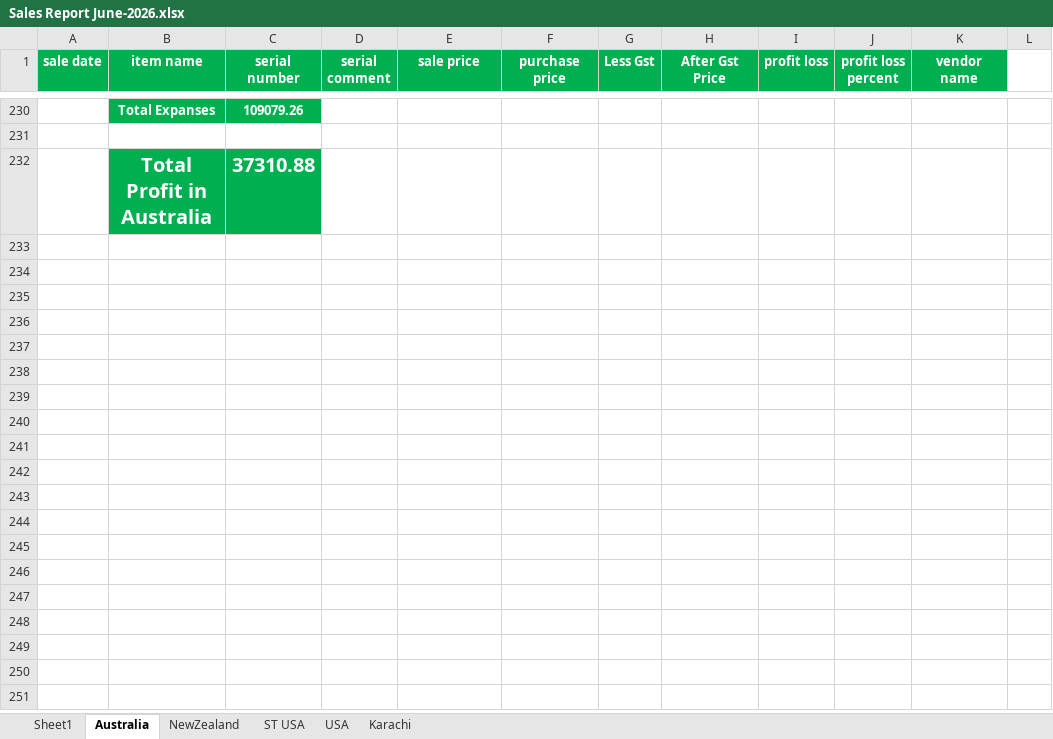
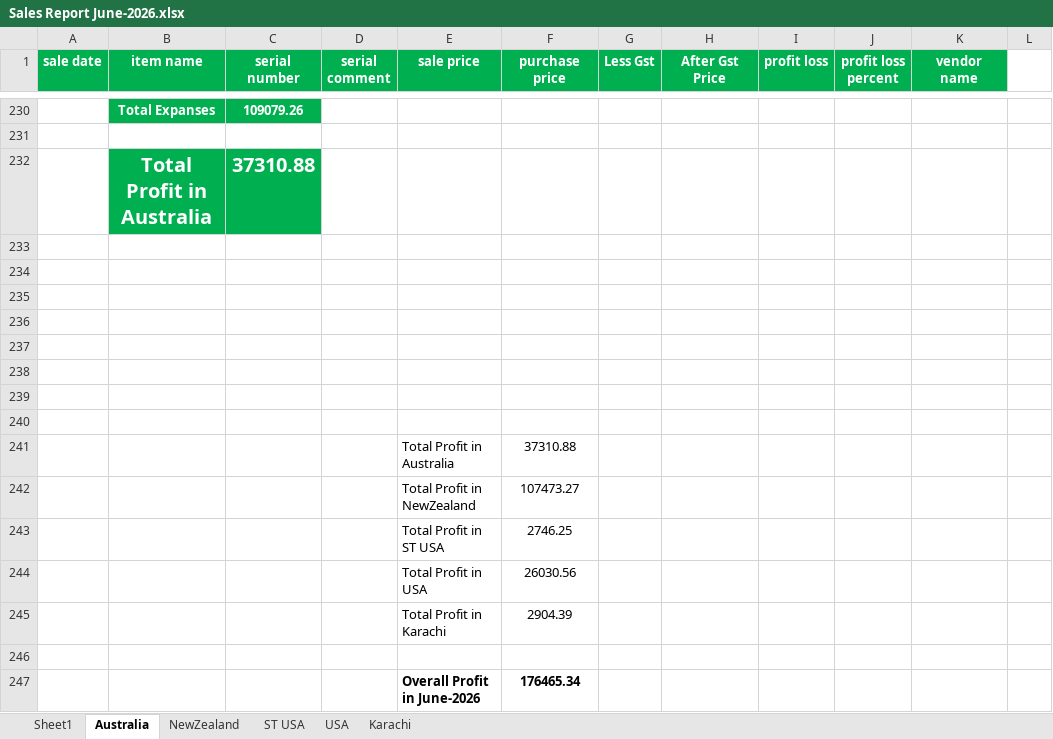
Before and after one commit to Swiss-Tech-Global/Employees_Data_Backup, an Excel workbook: SwissTechSaqib/Swiss Tech Files 2025/Sales Reports 2025/Sales Report June-2026.xlsx, sheet Australia, drawn as a sheet; only a part is shown, gaps mark what is left out; values as stored, in another font and other column widths than the file's, no borders; conditional formats not drawn; the diff names each change by its address in the sheet, - before the commit and + after, or states it on an @@ line.

```diff
--- a/SwissTechSaqib/Swiss Tech Files 2025/Sales Reports 2025/Sales Report June-2026.xlsx (sheet Australia)
+++ b/SwissTechSaqib/Swiss Tech Files 2025/Sales Reports 2025/Sales Report June-2026.xlsx (sheet Australia)
+row 233: (empty)
+row 234: (empty)
+row 235: (empty)
+row 236: (empty)
+row 237: (empty)
+row 238: (empty)
+row 239: (empty)
+row 240: (empty)
+row 241:  |  |  |  | Total Profit in Australia | 37310.88
+row 242:  |  |  |  | Total Profit in NewZealand | 107473.27
+row 243:  |  |  |  | Total Profit in ST USA | 2746.25
+row 244:  |  |  |  | Total Profit in USA | 26030.56
+row 245:  |  |  |  | Total Profit in Karachi | 2904.39
+row 246: (empty)
+row 247:  |  |  |  | Overall Profit in June-2026 | 176465.34
```
Also changed, not shown: sheet Karachi, SwissTechSaqib/Swiss Tech Files 2025/Profit Reports/profit report.xlsx, 3 other files.
